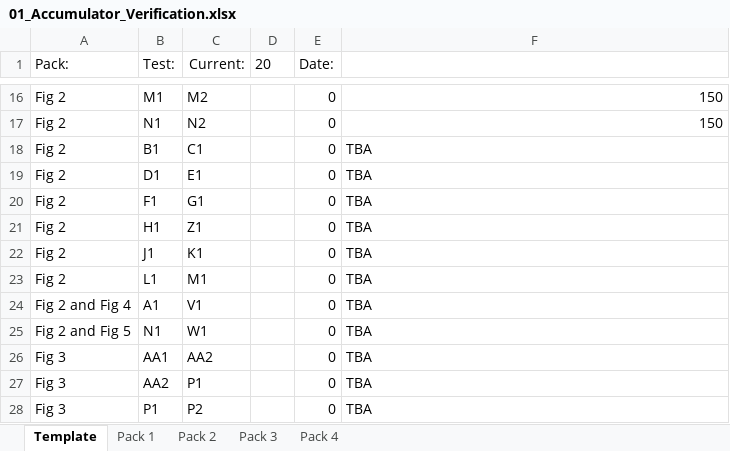
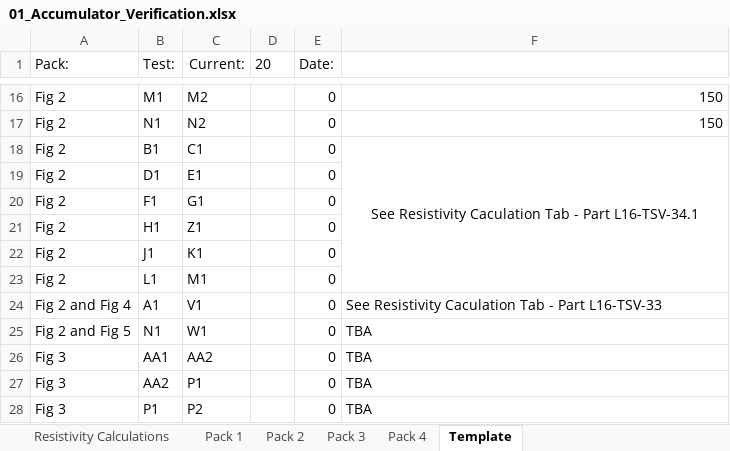
Before and after one commit to LafayetteFormulaElectricVehicle/Important-Paperwork, an Excel workbook: ATPs/ATP-01/01_Accumulator_Verification.xlsx, sheet Template, drawn as a sheet; only a part is shown, gaps mark what is left out; values as stored, in another font and other column widths than the file's, no borders; conditional formats not drawn; the diff names each change by its address in the sheet, - before the commit and + after, or states it on an @@ line.

```diff
--- a/ATPs/ATP-01/01_Accumulator_Verification.xlsx (sheet Template)
+++ b/ATPs/ATP-01/01_Accumulator_Verification.xlsx (sheet Template)
+sheet tab: Resistivity Calculations
@@ sheet tab order changed: Resistivity Calculations | Pack 1 | Pack 2 | Pack 3 | Pack 4 | Template @@
-F18: TBA
+F18: See Resistivity Caculation Tab - Part L16-TSV-34.1
-F18 alignment: left
+F18 alignment: center
+F18:F23 merged
-F19:F23: TBA
+F19:F23: (empty)
-F24: TBA
+F24: See Resistivity Caculation Tab - Part L16-TSV-33
```
Also changed, not shown: sheet Pack 1, sheet Pack 4, sheet Pack 2, sheet Pack 3.
